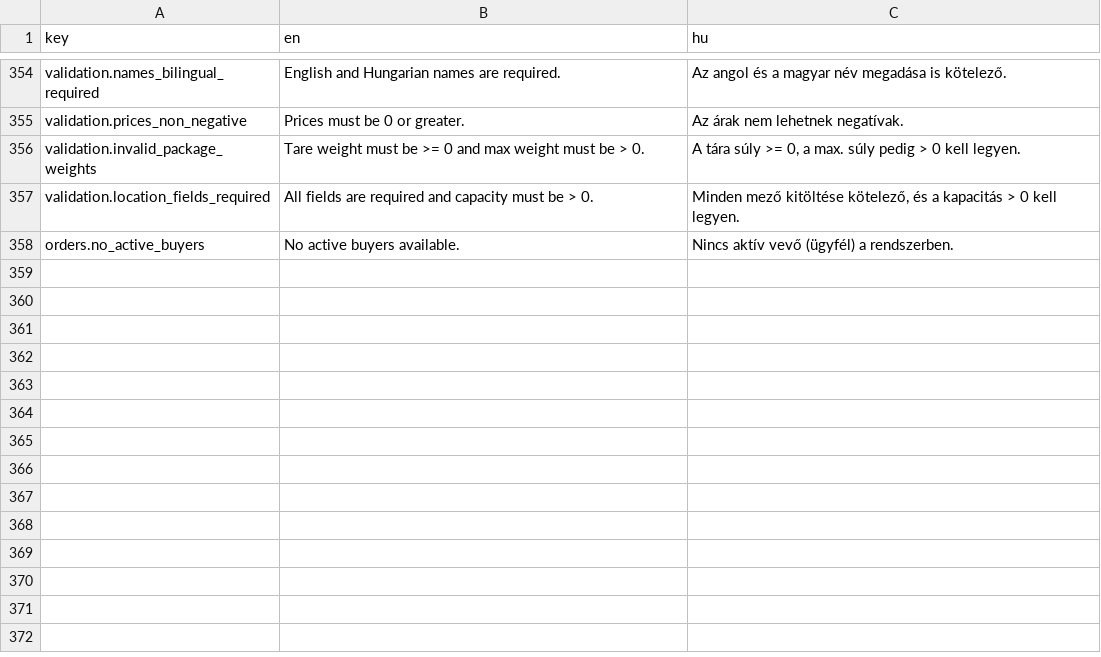
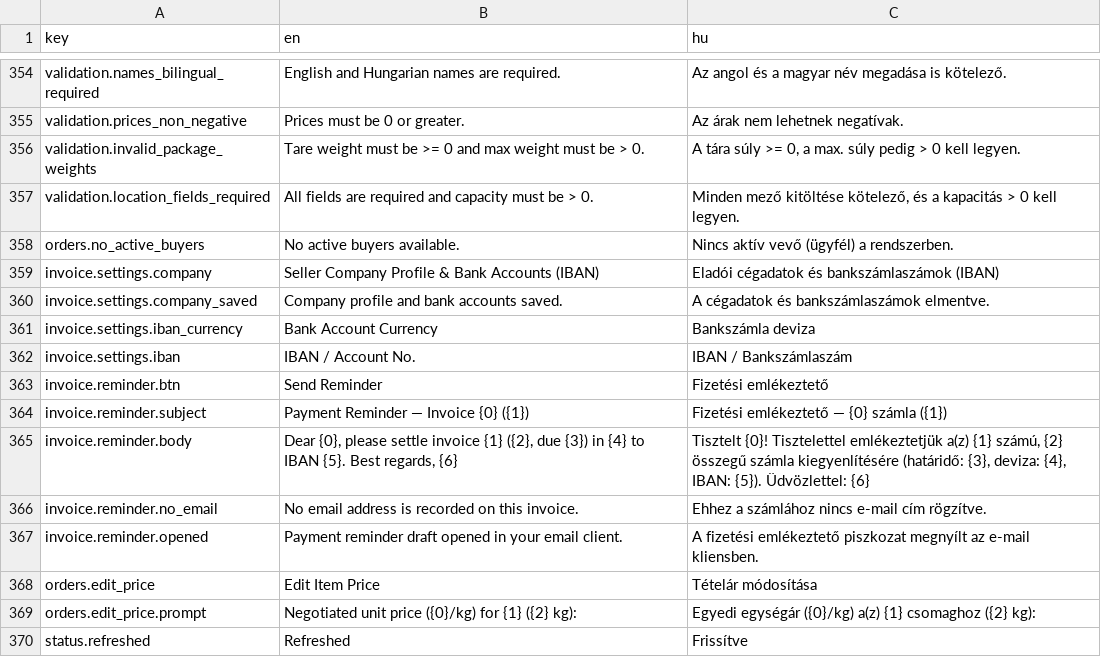
Before and after one commit to attilaczudor/due-prog-03, a CSV file: src/main/resources/i18n/translations.csv, drawn as a sheet; only a part is shown, gaps mark what is left out.

Commit message:
feat(v2.1): company profile & per-currency IBANs, auto-overdue reminders, order line pricing & shortcuts

```diff
--- a/src/main/resources/i18n/translations.csv
+++ b/src/main/resources/i18n/translations.csv
@@ -358 +358,13 @@ validation.location_fields_required,All fields are required and capacity must be
 orders.no_active_buyers,No active buyers available.,Nincs aktív vevő (ügyfél) a rendszerben.
+invoice.settings.company,Seller Company Profile & Bank Accounts (IBAN),Eladói cégadatok és bankszámlaszámok (IBAN)
+invoice.settings.company_saved,Company profile and bank accounts saved.,A cégadatok és bankszámlaszámok elmentve.
+invoice.settings.iban_currency,Bank Account Currency,Bankszámla deviza
+invoice.settings.iban,IBAN / Account No.,IBAN / Bankszámlaszám
+invoice.reminder.btn,Send Reminder,Fizetési emlékeztető
+invoice.reminder.subject,Payment Reminder — Invoice {0} ({1}),Fizetési emlékeztető — {0} számla ({1})
+invoice.reminder.body,"Dear {0}, please settle invoice {1} ({2}, due {3}) in {4} to IBAN {5}. Best regards, {6}","Tisztelt {0}! Tisztelettel emlékeztetjük a(z) {1} számú, {2} összegű számla kiegyenlítésére (határidő: {3}, deviza: {4}, IBAN: {5}). Üdvözlettel: {6}"
+invoice.reminder.no_email,No email address is recorded on this invoice.,Ehhez a számlához nincs e-mail cím rögzítve.
+invoice.reminder.opened,Payment reminder draft opened in your email client.,A fizetési emlékeztető piszkozat megnyílt az e-mail kliensben.
+orders.edit_price,Edit Item Price,Tételár módosítása
+orders.edit_price.prompt,Negotiated unit price ({0}/kg) for {1} ({2} kg):,Egyedi egységár ({0}/kg) a(z) {1} csomaghoz ({2} kg):
+status.refreshed,Refreshed,Frissítve
```
Also changed, not shown: 19 other files.
